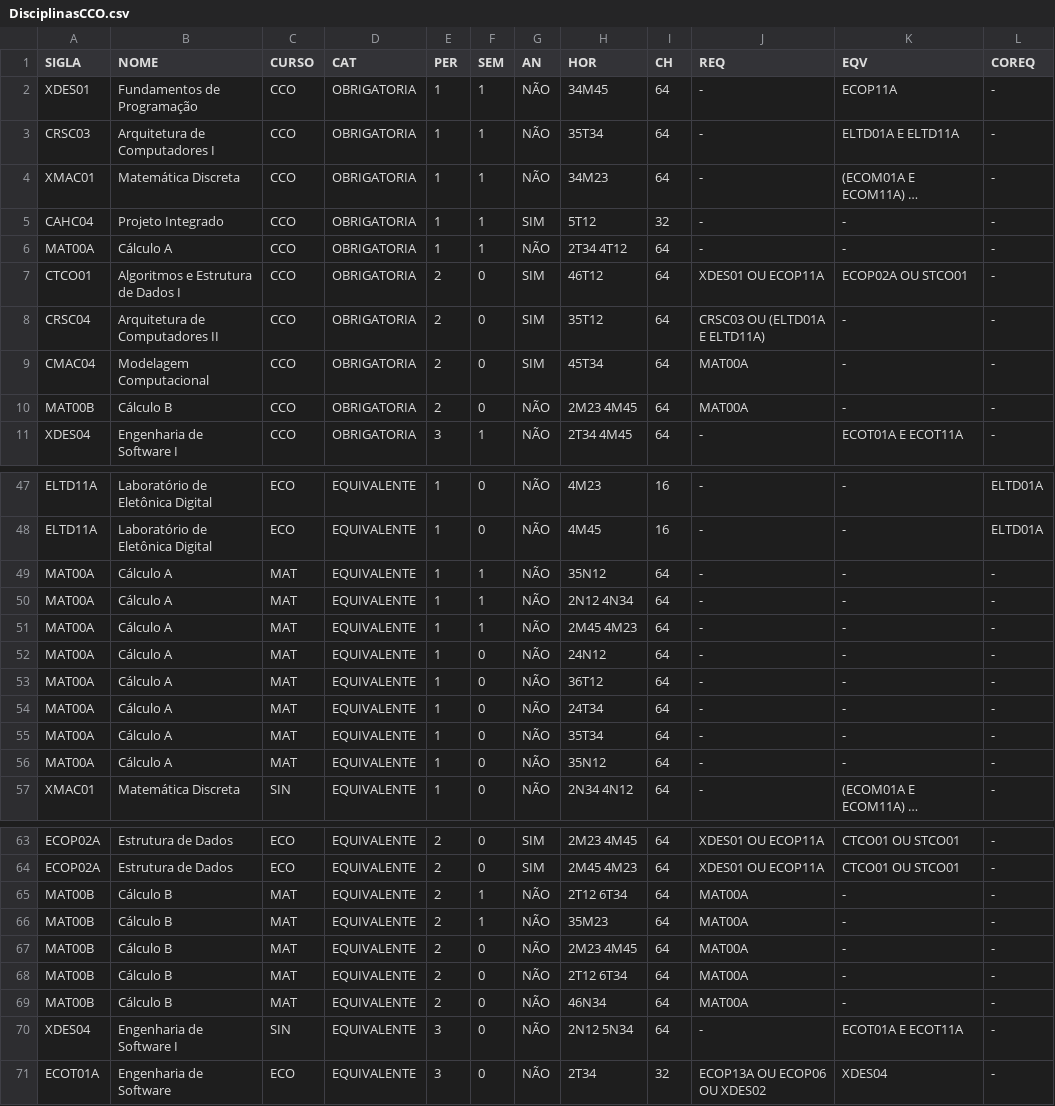
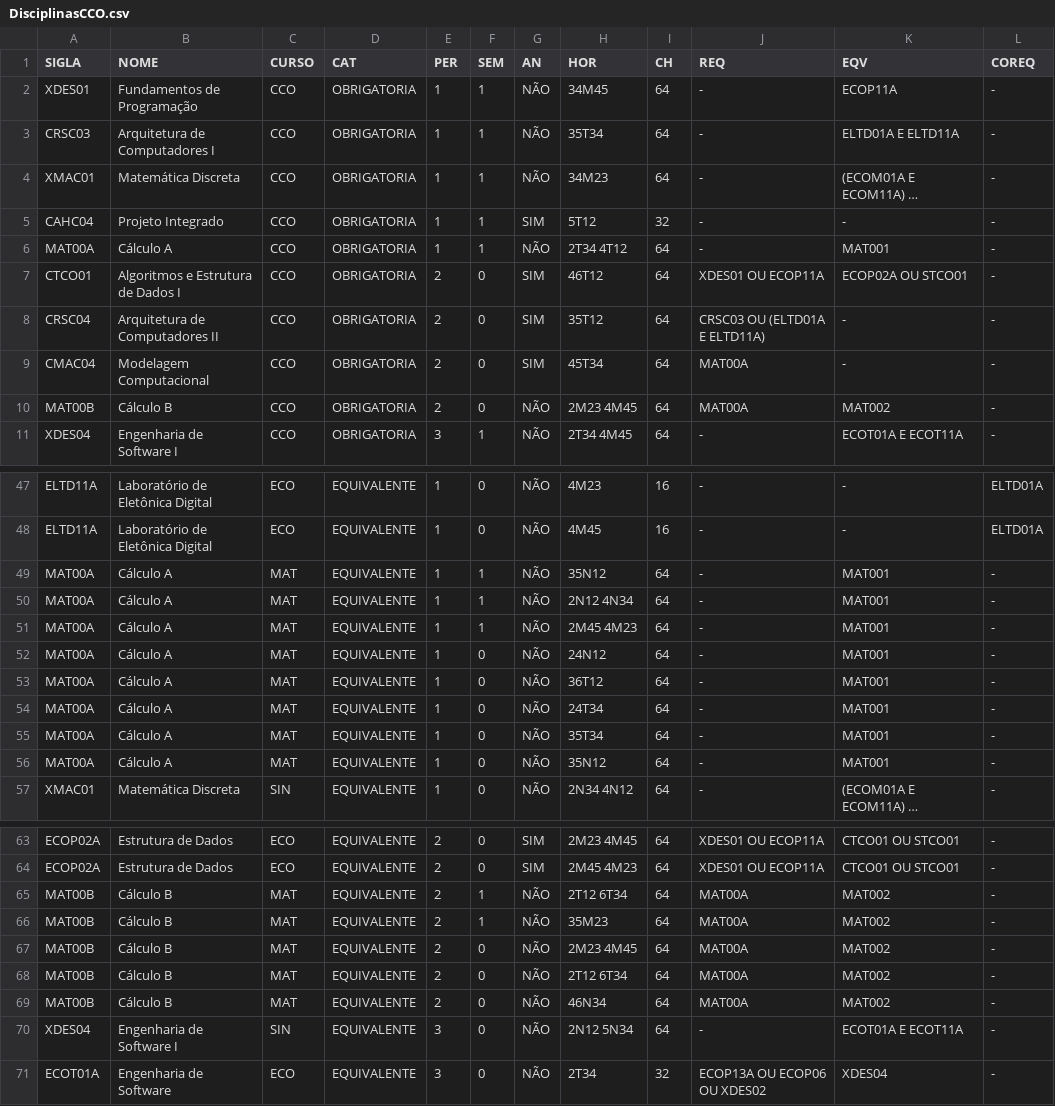
Before and after one commit to ViniciusVsV/AG-Trabalho, a CSV file: Datasets/DisciplinasCCO.csv, drawn as a sheet; only a part is shown, gaps mark what is left out; long unchanged cells end in …; the diff names each change by its address in the sheet, - before the commit and + after, or states it on an @@ line.

Commit message:
Implementação da interface & outras coisas
- Corrige equivalência entre matérias de cálculo
- Implementa função calculaCIM
- Move implementação do dataset da main para função lerDataset
- Adiciona matrícula no histórico
- Modificação da main para inicialização do servidor flask

```diff
--- a/Datasets/DisciplinasCCO.csv
+++ b/Datasets/DisciplinasCCO.csv
-K6 (EQV): -
+K6 (EQV): MAT001
-K10 (EQV): -
+K10 (EQV): MAT002
-K49:K56 (EQV): -
+K49:K56 (EQV): MAT001
-K65:K69 (EQV): -
+K65:K69 (EQV): MAT002
```
Also changed, not shown: Datasets/DisciplinasSIN.csv, 16 other files.
